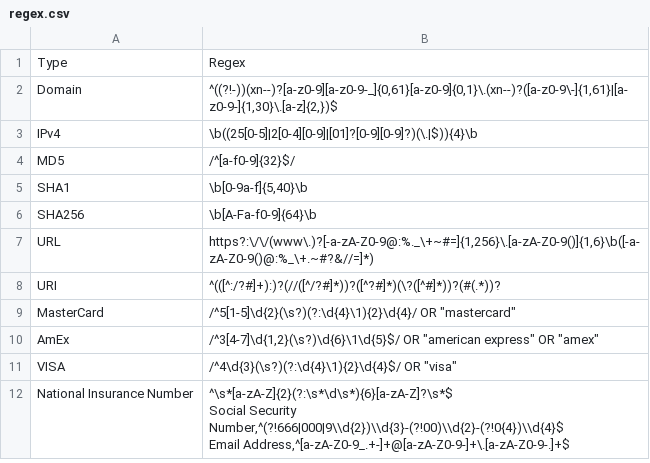
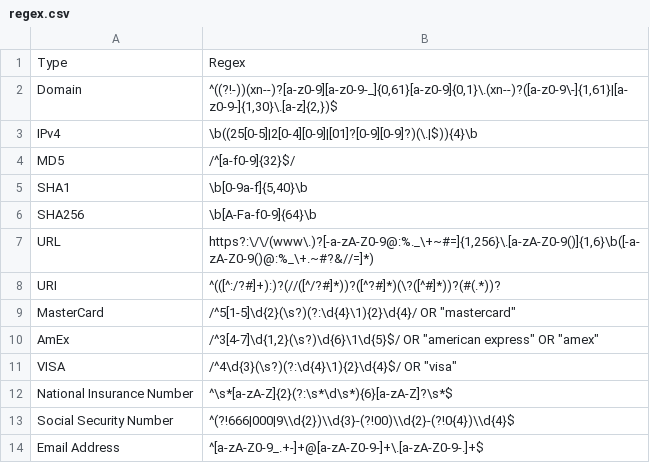
Before and after one commit to BushidoUK/CTI-Regex, a CSV file: regex.csv, drawn as a sheet.

Commit message:
Update regex.csv

```diff
--- a/regex.csv
+++ b/regex.csv
@@ -11,5 +11,4 @@ AmEx,"/^3[4-7]\d{1,2}(\s?)\d{6}\1\d{5}$/ OR ""american express"" OR ""amex"""
 VISA,"/^4\d{3}(\s?)(?:\d{4}\1){2}\d{4}$/ OR ""visa"""
-National Insurance Number,"^\s*[a-zA-Z]{2}(?:\s*\d\s*){6}[a-zA-Z]?\s*$
-Social Security Number,^(?!666|000|9\\d{2})\\d{3}-(?!00)\\d{2}-(?!0{4})\\d{4}$
-Email  Address,^[a-zA-Z0-9_.+-]+@[a-zA-Z0-9-]+\.[a-zA-Z0-9-.]+$
-
+National Insurance Number,"^\s*[a-zA-Z]{2}(?:\s*\d\s*){6}[a-zA-Z]?\s*$"
+Social Security Number,^(?!666|000|9\\d{2})\\d{3}-(?!00)\\d{2}-(?!0{4})\\d{4}$
+Email  Address,^[a-zA-Z0-9_.+-]+@[a-zA-Z0-9-]+\.[a-zA-Z0-9-.]+$
```
